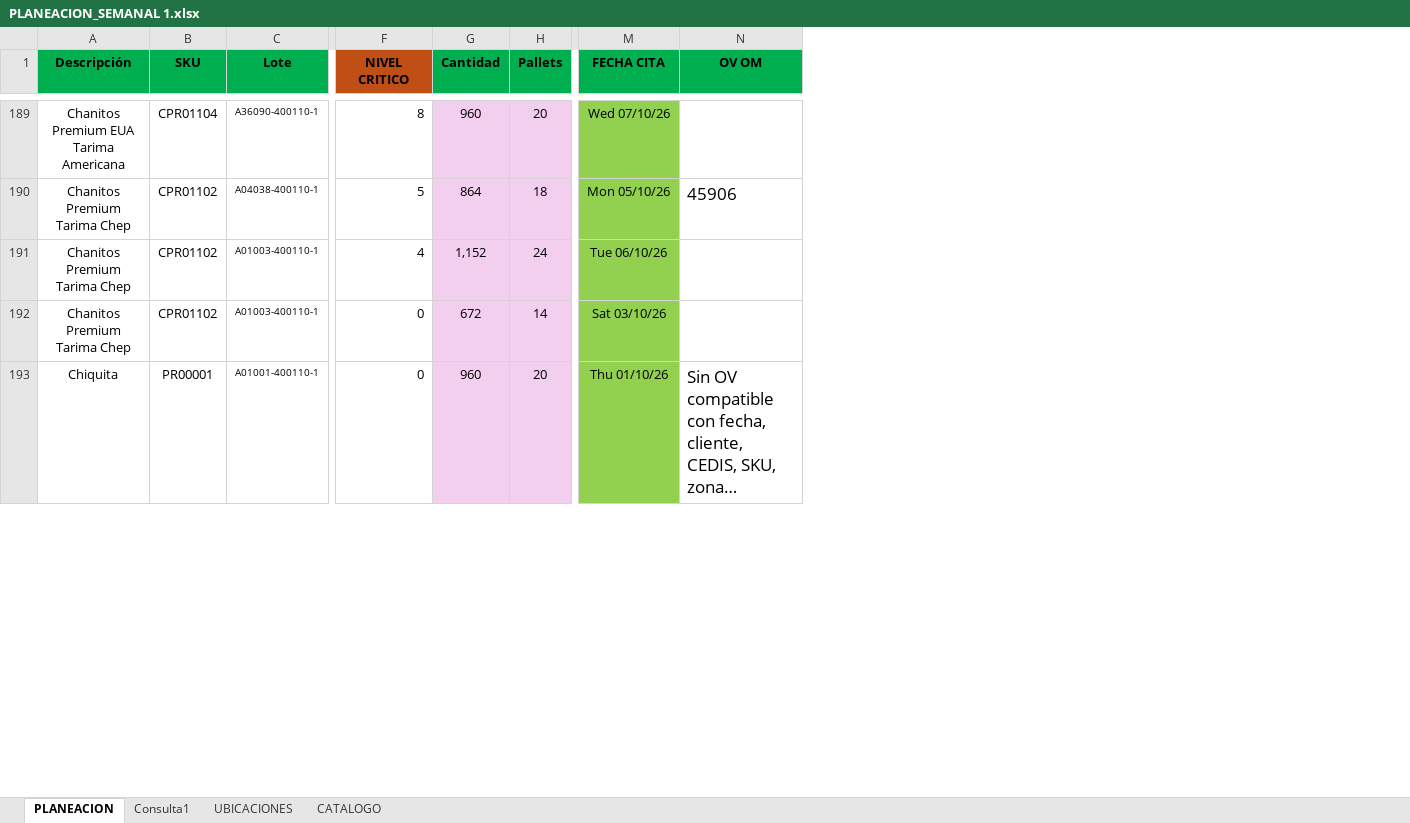
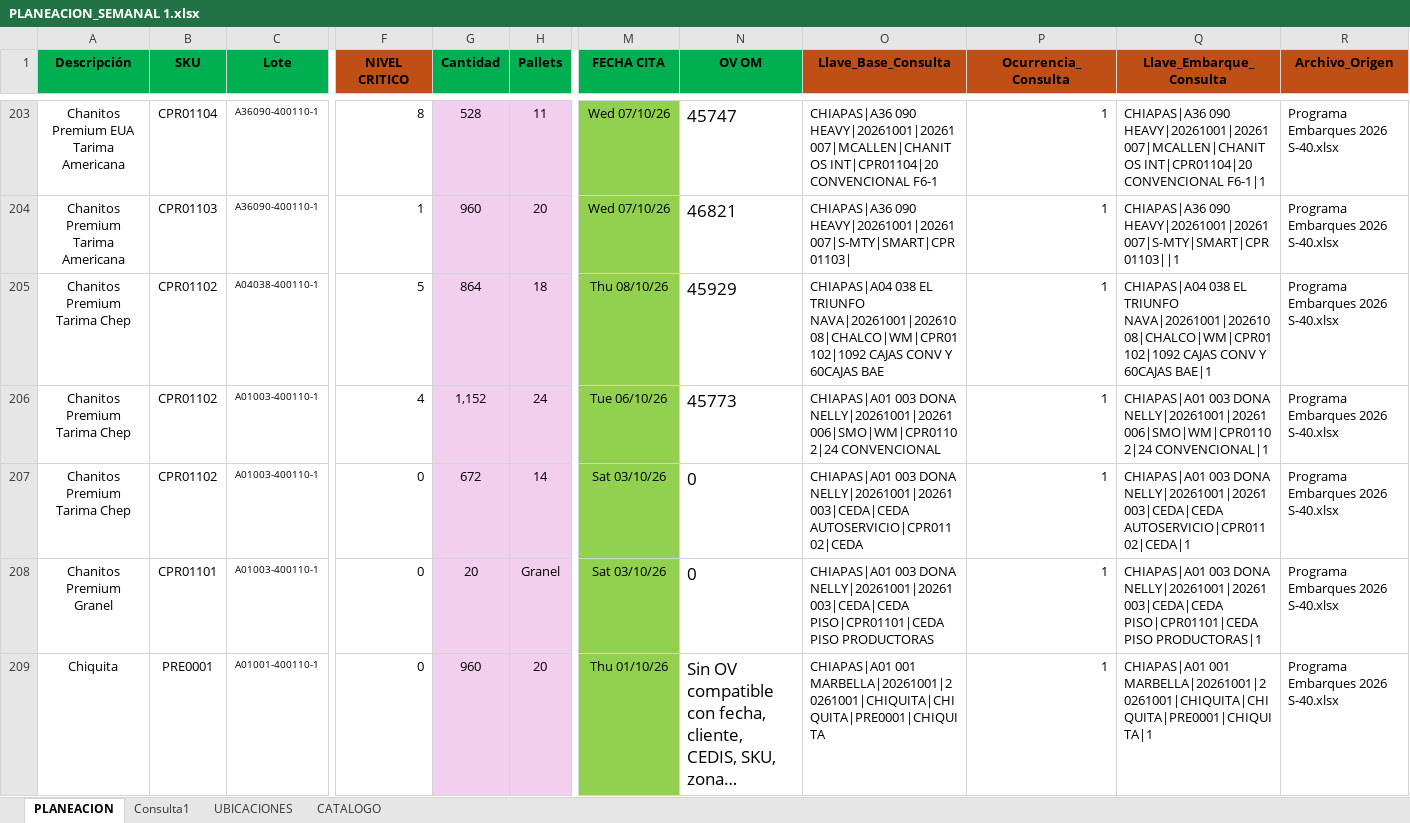
Before and after one commit to Preenfrio/Dashboard-PlaneacionPreenfrio, an Excel workbook: PLANEACION_SEMANAL 1.xlsx, sheet PLANEACION, drawn as a sheet; only a part is shown, gaps mark what is left out; long unchanged cells end in …; values as stored, in another font and other column widths than the file's, no borders; conditional formats not drawn; addresses are those after the commit; rows hold the shown columns only; the diff covers the shown part only; the diff names each change by its address in the sheet, - before the commit and + after, or states it on an @@ line.

```diff
--- a/PLANEACION_SEMANAL 1.xlsx (sheet PLANEACION)
+++ b/PLANEACION_SEMANAL 1.xlsx (sheet PLANEACION)
+column O (Llave_Base_Consulta), row 203: CHIAPAS|A36 090 HEAVY|20261001|20261007|MCALLEN|CHANITOS INT|CPR01104|20 CONVENCIONAL F6-1; rows 205-207: CHIAPAS|A04 038 EL TRIUNFO NAVA|20261001|20261008|CHALCO|WM|CPR01102|1092 CAJAS CONV Y 60CAJAS BAE | CHIAPAS|A01 003 DONA NELLY|20261001|20261006|SMO|WM|CPR01102|24 CONVENCIONAL | CHIAPAS|A01 003 DONA NELLY|20261001|20261003|CEDA|CEDA AUTOSERVICIO|CPR01102|CEDA; row 209: CHIAPAS|A01 001 MARBELLA|20261001|20261001|CHIQUITA|CHIQUITA|PRE0001|CHIQUITA
+column P (Ocurrencia_Consulta), row 203: 1; rows 205-207: all 1; row 209: 1
+column Q (Llave_Embarque_Consulta), row 203: CHIAPAS|A36 090 HEAVY|20261001|20261007|MCALLEN|CHANITOS INT|CPR01104|20 CONVENCIONAL F6-1|1; rows 205-207: CHIAPAS|A04 038 EL TRIUNFO NAVA|20261001|20261008|CHALCO|WM|CPR01102|1092 CAJAS CONV Y 60CAJAS BAE|1 | CHIAPAS|A01 003 DONA NELLY|20261001|20261006|SMO|WM|CPR01102|24 CONVENCIONAL|1 | CHIAPAS|A01 003 DONA NELLY|20261001|20261003|CEDA|CEDA AUTOSERVICIO|CPR01102|CEDA|1; row 209: CHIAPAS|A01 001 MARBELLA|20261001|20261001|CHIQUITA|CHIQUITA|PRE0001|CHIQUITA|1
+column R (Archivo_Origen), row 203: Programa Embarques 2026 S-40.xlsx; rows 205-207: all Programa Embarques 2026 S-40.xlsx; row 209: Programa Embarques 2026 S-40.xlsx
-G203 (Cantidad): 960
+G203 (Cantidad): 528
-H203 (Pallets): 20
+H203 (Pallets): 11
-N203 (OV OM): (empty)
+N203 (OV OM): 45747
+row 204: Chanitos Premium Tarima Americana | CPR01103 | A36090-400110-1 | 1 | 960 | 20 | Wed 07/10/26 | 46821 | CHIAPAS|A36 090 HEAVY|20261001|20261007|S-MTY|SMART|CPR01103| | 1 | CHIAPAS|A36 090 HEAVY|20261001|20261007|S-MTY|SMART|CPR01103||1 | Programa Embarques 2026 S-40.xlsx
-M205 (FECHA CITA): Mon 05/10/26
+M205 (FECHA CITA): Thu 08/10/26
-N205 (OV OM): 45906
+N205 (OV OM): 45929
-N206 (OV OM): (empty)
+N206 (OV OM): 45773
-N207 (OV OM): (empty)
+N207 (OV OM): 0
+row 208: Chanitos Premium Granel | CPR01101 | A01003-400110-1 | 0 | 20 | Granel | Sat 03/10/26 | 0 | CHIAPAS|A01 003 DONA NELLY|20261001|20261003|CEDA|CEDA PISO|CPR01101|CEDA PISO PRODUCTORAS | 1 | CHIAPAS|A01 003 DONA NELLY|20261001|20261003|CEDA|CEDA PISO|CPR01101|CEDA PISO PRODUCTORAS|1 | Programa Embarques 2026 S-40.xlsx
-B209 (SKU): PR00001
+B209 (SKU): PRE0001
```
Also changed, not shown: 35 added rows, 6 removed rows, 1 moved row and 121 edited cells elsewhere in this sheet, sheet Consulta1, formulas that keep their value.
